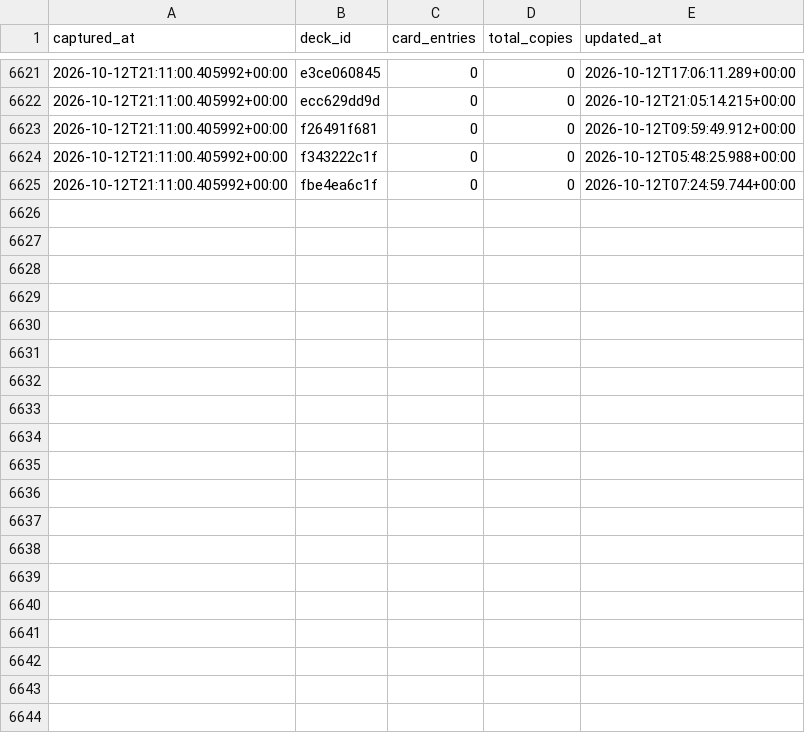
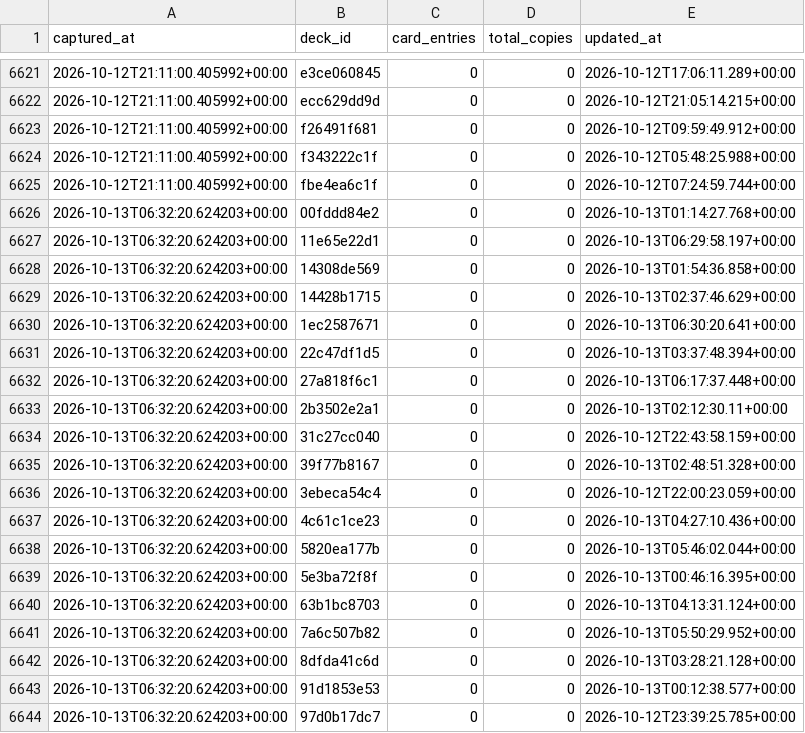
Before and after one commit to tantnlamma/PalworldTCGCache, a CSV file: history/decks.csv, drawn as a sheet; only a part is shown, gaps mark what is left out; the diff covers the shown part only; the diff names each change by its address in the sheet, - before the commit and + after, or states it on an @@ line.

```diff
--- a/history/decks.csv
+++ b/history/decks.csv
+row 6626: 2026-10-13T06:32:20.624203+00:00 | 00fddd84e2 | 0 | 0 | 2026-10-13T01:14:27.768+00:00
+row 6627: 2026-10-13T06:32:20.624203+00:00 | 11e65e22d1 | 0 | 0 | 2026-10-13T06:29:58.197+00:00
+row 6628: 2026-10-13T06:32:20.624203+00:00 | 14308de569 | 0 | 0 | 2026-10-13T01:54:36.858+00:00
+row 6629: 2026-10-13T06:32:20.624203+00:00 | 14428b1715 | 0 | 0 | 2026-10-13T02:37:46.629+00:00
+row 6630: 2026-10-13T06:32:20.624203+00:00 | 1ec2587671 | 0 | 0 | 2026-10-13T06:30:20.641+00:00
+row 6631: 2026-10-13T06:32:20.624203+00:00 | 22c47df1d5 | 0 | 0 | 2026-10-13T03:37:48.394+00:00
+row 6632: 2026-10-13T06:32:20.624203+00:00 | 27a818f6c1 | 0 | 0 | 2026-10-13T06:17:37.448+00:00
+row 6633: 2026-10-13T06:32:20.624203+00:00 | 2b3502e2a1 | 0 | 0 | 2026-10-13T02:12:30.11+00:00
+row 6634: 2026-10-13T06:32:20.624203+00:00 | 31c27cc040 | 0 | 0 | 2026-10-12T22:43:58.159+00:00
+row 6635: 2026-10-13T06:32:20.624203+00:00 | 39f77b8167 | 0 | 0 | 2026-10-13T02:48:51.328+00:00
+row 6636: 2026-10-13T06:32:20.624203+00:00 | 3ebeca54c4 | 0 | 0 | 2026-10-12T22:00:23.059+00:00
+row 6637: 2026-10-13T06:32:20.624203+00:00 | 4c61c1ce23 | 0 | 0 | 2026-10-13T04:27:10.436+00:00
+row 6638: 2026-10-13T06:32:20.624203+00:00 | 5820ea177b | 0 | 0 | 2026-10-13T05:46:02.044+00:00
+row 6639: 2026-10-13T06:32:20.624203+00:00 | 5e3ba72f8f | 0 | 0 | 2026-10-13T00:46:16.395+00:00
+row 6640: 2026-10-13T06:32:20.624203+00:00 | 63b1bc8703 | 0 | 0 | 2026-10-13T04:13:31.124+00:00
+row 6641: 2026-10-13T06:32:20.624203+00:00 | 7a6c507b82 | 0 | 0 | 2026-10-13T05:50:29.952+00:00
+row 6642: 2026-10-13T06:32:20.624203+00:00 | 8dfda41c6d | 0 | 0 | 2026-10-13T03:28:21.128+00:00
+row 6643: 2026-10-13T06:32:20.624203+00:00 | 91d1853e53 | 0 | 0 | 2026-10-13T00:12:38.577+00:00
+row 6644: 2026-10-13T06:32:20.624203+00:00 | 97d0b17dc7 | 0 | 0 | 2026-10-12T23:39:25.785+00:00
```
Also changed, not shown: 13 added rows elsewhere in this file, history/cards.csv, history/colors.csv, 8 other files.
